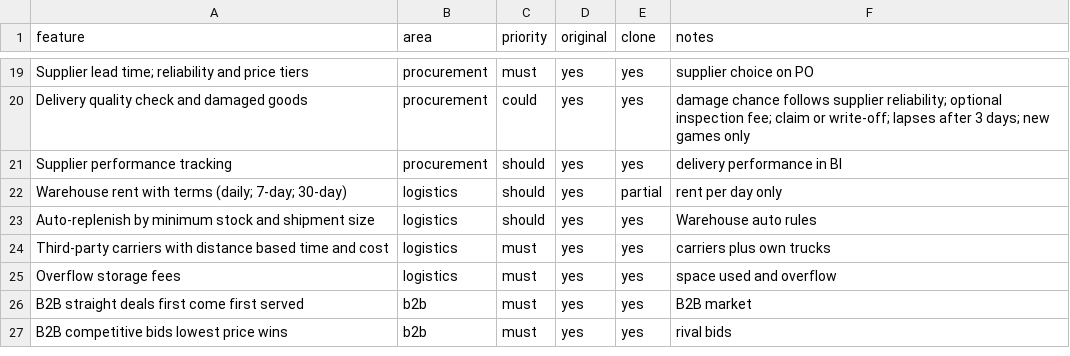
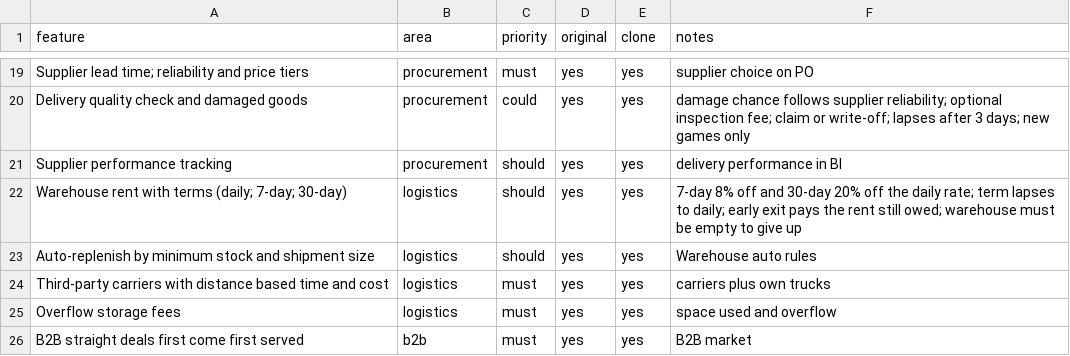
Before and after one commit to thamuzlegend10-star/Economy-, a CSV file: replica/features.csv, drawn as a sheet; only a part is shown, gaps mark what is left out; the shorter side is filled out with more unchanged rows.

```diff
--- a/replica/features.csv
+++ b/replica/features.csv
@@ -21,3 +21,3 @@ Delivery quality check and damaged goods,procurement,could,yes,yes,damage chance
 Supplier performance tracking,procurement,should,yes,yes,delivery performance in BI
-Warehouse rent with terms (daily; 7-day; 30-day),logistics,should,yes,partial,rent per day only
+Warehouse rent with terms (daily; 7-day; 30-day),logistics,should,yes,yes,7-day 8% off and 30-day 20% off the daily rate; term lapses to daily; early exit pays the rent still owed; warehouse must be empty to give up
 Auto-replenish by minimum stock and shipment size,logistics,should,yes,yes,Warehouse auto rules
```
Also changed, not shown: 8 other files.
